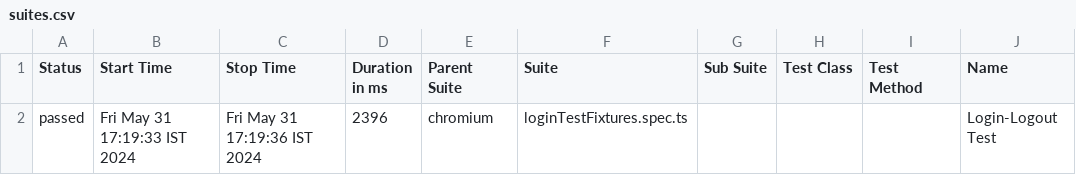
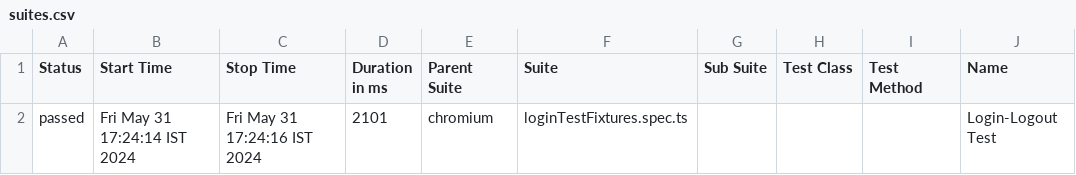
Before and after one commit to manjunathnp/Playwright-AutomationFramework-POM, a CSV file: allure-report/data/suites.csv, drawn as a sheet; only a part is shown; the diff names each change by its address in the sheet, - before the commit and + after, or states it on an @@ line.

```diff
--- a/allure-report/data/suites.csv
+++ b/allure-report/data/suites.csv
-B2 (Start Time): Fri May 31 17:19:33 IST 2024
+B2 (Start Time): Fri May 31 17:24:14 IST 2024
-C2 (Stop Time): Fri May 31 17:19:36 IST 2024
+C2 (Stop Time): Fri May 31 17:24:16 IST 2024
-D2 (Duration in ms): 2396
+D2 (Duration in ms): 2101
```
Also changed, not shown: 27 other files.
